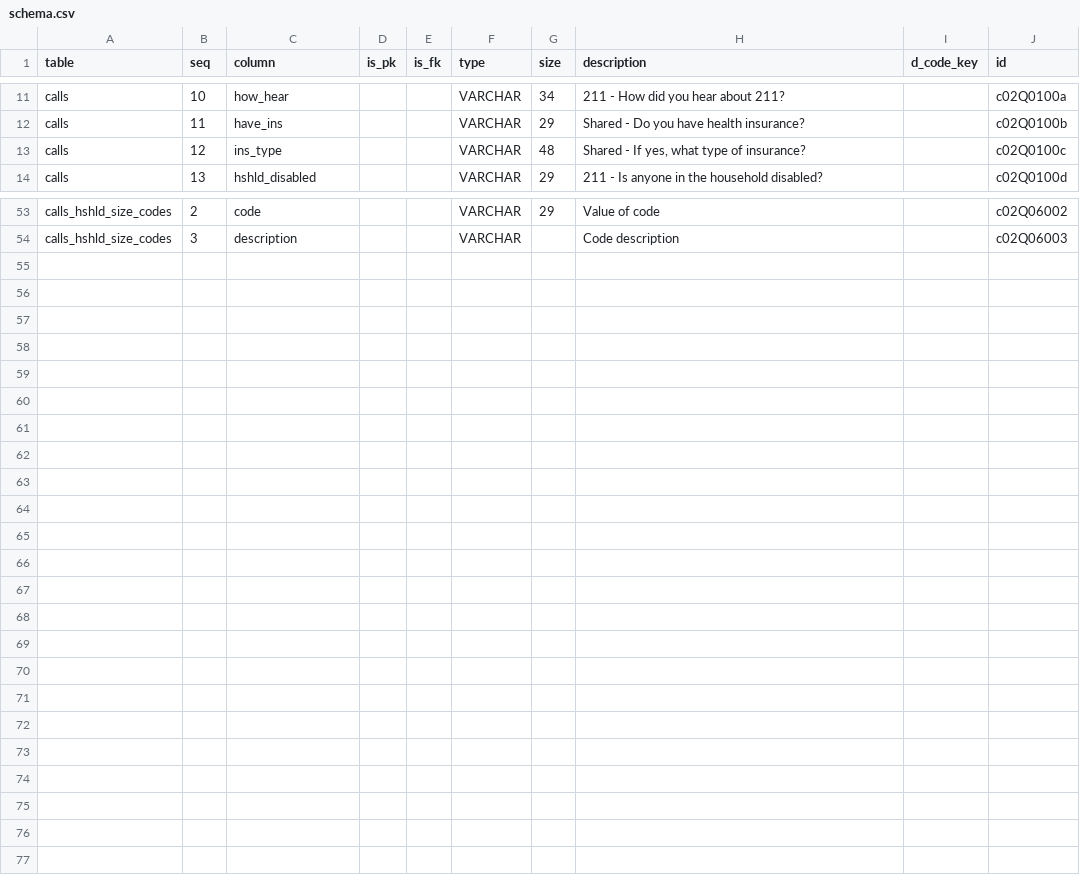
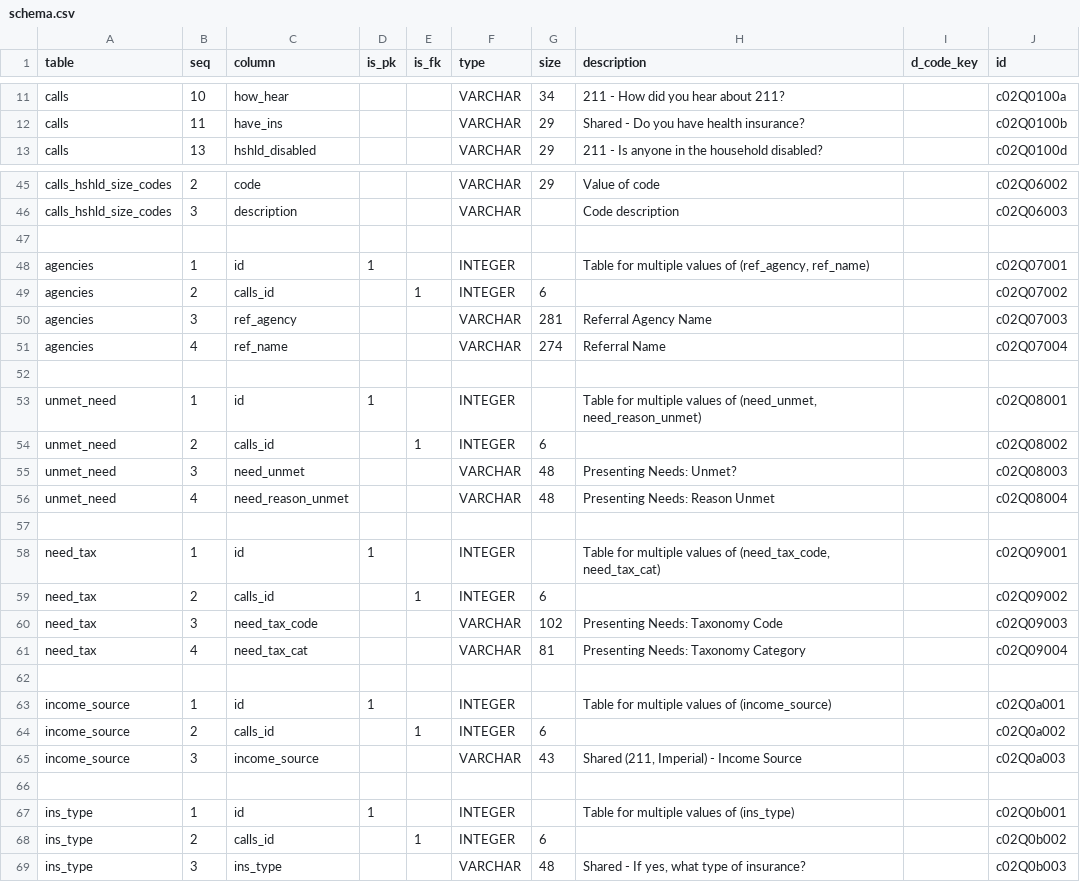
Before and after one commit to CivicSpleen/sdrdl-ambry-bundles, a CSV file: 211sandiego.org/calls-p1ye2014-dedupe/meta/schema.csv, drawn as a sheet; only a part is shown, gaps mark what is left out; removed rows and columns are numbered as before the commit, all else as after; the diff covers the shown part only; the diff names each change by its address in the sheet, - before the commit and + after, or states it on an @@ line.

```diff
--- a/211sandiego.org/calls-p1ye2014-dedupe/meta/schema.csv
+++ b/211sandiego.org/calls-p1ye2014-dedupe/meta/schema.csv
-row 13: calls | 12 | ins_type |  |  | VARCHAR | 48 | Shared - If yes, what type of insurance? |  | c02Q0100c
+row 47: (empty)
+row 48: agencies | 1 | id | 1 |  | INTEGER |  | Table for multiple values of (ref_agency, ref_name) |  | c02Q07001
+row 49: agencies | 2 | calls_id |  | 1 | INTEGER | 6 |  |  | c02Q07002
+row 50: agencies | 3 | ref_agency |  |  | VARCHAR | 281 | Referral Agency Name |  | c02Q07003
+row 51: agencies | 4 | ref_name |  |  | VARCHAR | 274 | Referral Name |  | c02Q07004
+row 52: (empty)
+row 53: unmet_need | 1 | id | 1 |  | INTEGER |  | Table for multiple values of (need_unmet, need_reason_unmet) |  | c02Q08001
+row 54: unmet_need | 2 | calls_id |  | 1 | INTEGER | 6 |  |  | c02Q08002
+row 55: unmet_need | 3 | need_unmet |  |  | VARCHAR | 48 | Presenting Needs: Unmet? |  | c02Q08003
+row 56: unmet_need | 4 | need_reason_unmet |  |  | VARCHAR | 48 | Presenting Needs: Reason Unmet |  | c02Q08004
+row 57: (empty)
+row 58: need_tax | 1 | id | 1 |  | INTEGER |  | Table for multiple values of (need_tax_code, need_tax_cat) |  | c02Q09001
+row 59: need_tax | 2 | calls_id |  | 1 | INTEGER | 6 |  |  | c02Q09002
+row 60: need_tax | 3 | need_tax_code |  |  | VARCHAR | 102 | Presenting Needs: Taxonomy Code |  | c02Q09003
+row 61: need_tax | 4 | need_tax_cat |  |  | VARCHAR | 81 | Presenting Needs: Taxonomy Category |  | c02Q09004
+row 62: (empty)
+row 63: income_source | 1 | id | 1 |  | INTEGER |  | Table for multiple values of (income_source) |  | c02Q0a001
+row 64: income_source | 2 | calls_id |  | 1 | INTEGER | 6 |  |  | c02Q0a002
+row 65: income_source | 3 | income_source |  |  | VARCHAR | 43 | Shared (211, Imperial) - Income Source |  | c02Q0a003
+row 66: (empty)
+row 67: ins_type | 1 | id | 1 |  | INTEGER |  | Table for multiple values of (ins_type) |  | c02Q0b001
+row 68: ins_type | 2 | calls_id |  | 1 | INTEGER | 6 |  |  | c02Q0b002
+row 69: ins_type | 3 | ins_type |  |  | VARCHAR | 48 | Shared - If yes, what type of insurance? |  | c02Q0b003
```
Also changed, not shown: 7 removed rows and 1 edited cell elsewhere in this file, 14 other files.
